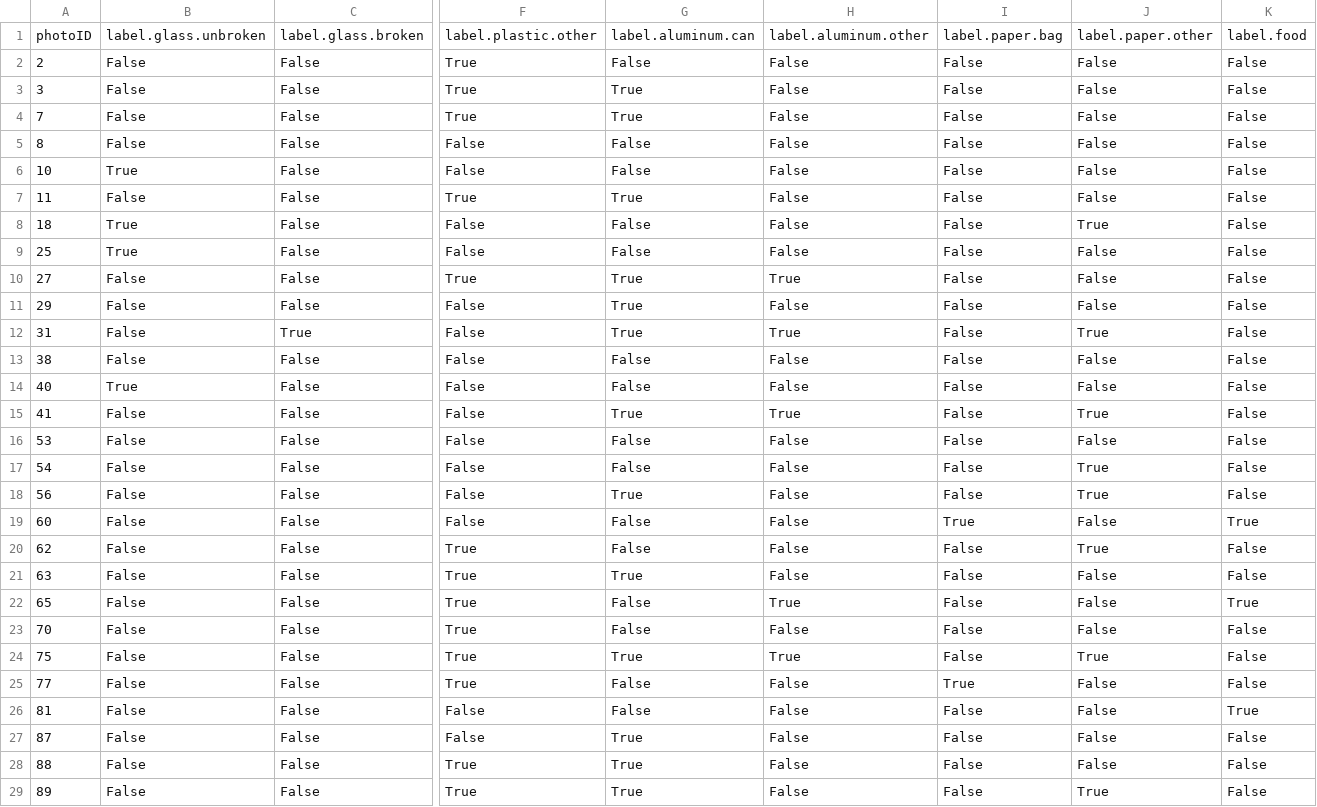
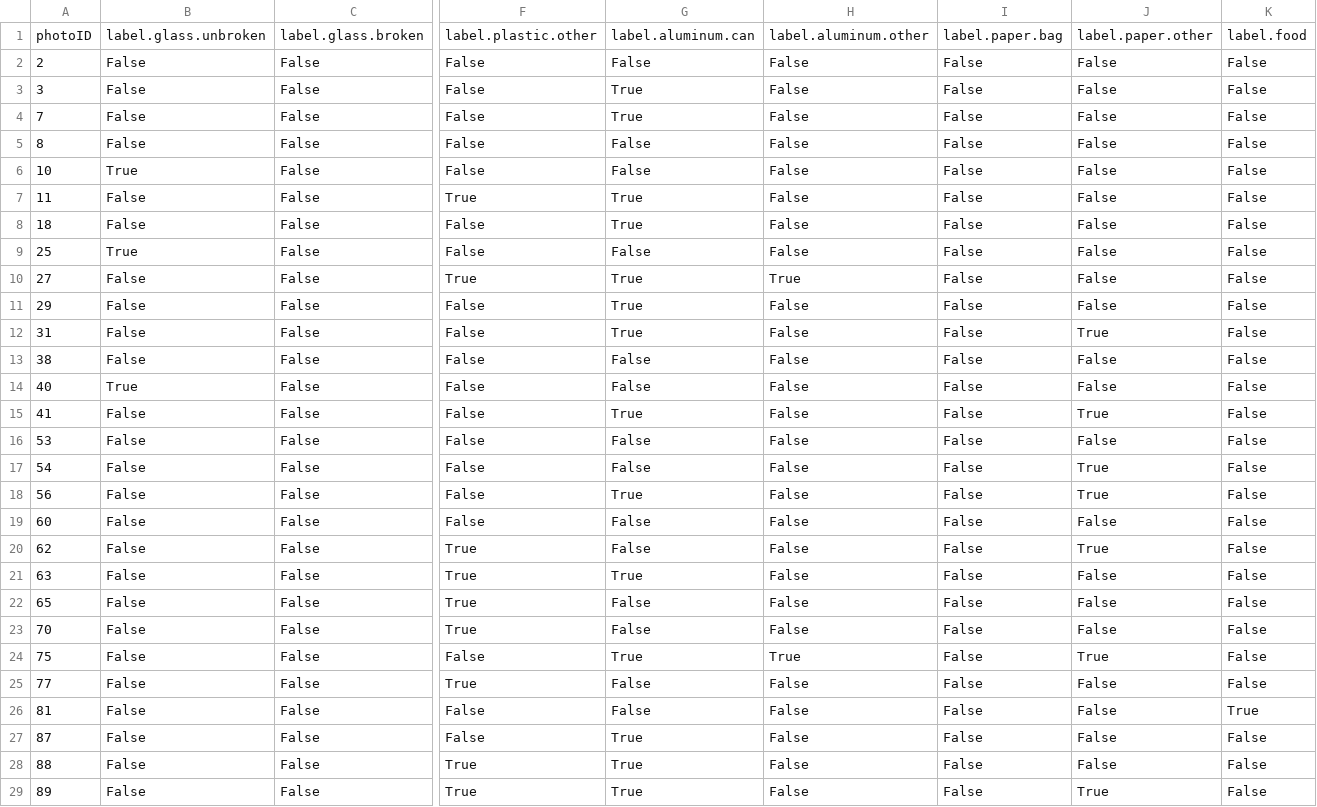
Before and after one commit to ypchen520/Research-TrustInWeakness, a CSV file: src/SimulateClassifier/SimulatedLabels.csv, drawn as a sheet; only a part is shown, gaps mark what is left out; the diff covers the shown part only; the diff names each change by its address in the sheet, - before the commit and + after, or states it on an @@ line.

```diff
--- a/src/SimulateClassifier/SimulatedLabels.csv
+++ b/src/SimulateClassifier/SimulatedLabels.csv
-F2:F4: True
+F2:F4: False
-B8: True
+B8: False
-G8: False
+G8: True
-J8: True
+J8: False
-C12: True
+C12: False
-H12: True
+H12: False
-H15: True
+H15: False
-I19: True
+I19: False
-K19: True
+K19: False
-H22: True
+H22: False
-K22: True
+K22: False
-F24: True
+F24: False
-I25: True
+I25: False
```
Also changed, not shown: 50 edited cells elsewhere in this file, src/SimulateClassifier/GroundTruthLabels.csv, src/SimulateClassifier/GroundTruth_TrueFalseByClass.csv, 4 other files.
